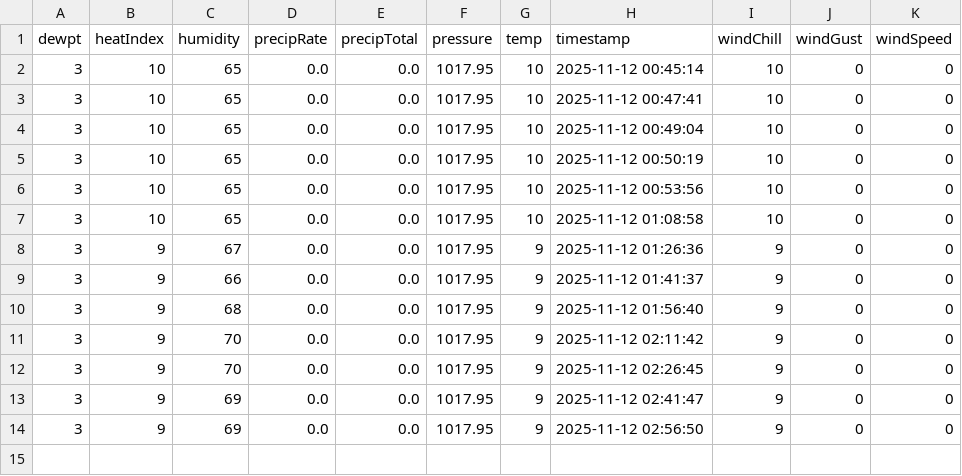
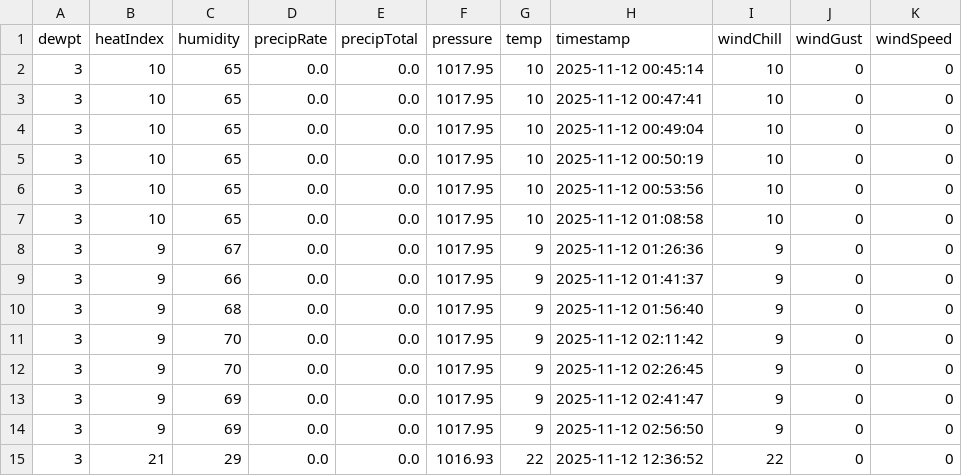
Before and after one commit to DdemonXSoulEdge/WeatheriaBackend, a CSV file: weatheria/history/2025-11-12.csv, drawn as a sheet; the diff names each change by its address in the sheet, - before the commit and + after, or states it on an @@ line.

```diff
--- a/weatheria/history/2025-11-12.csv
+++ b/weatheria/history/2025-11-12.csv
+row 15: 3 | 21 | 29 | 0.0 | 0.0 | 1016.93 | 22 | 2025-11-12 12:36:52 | 22 | 0 | 0
```
Also changed, not shown: 5 other files.
